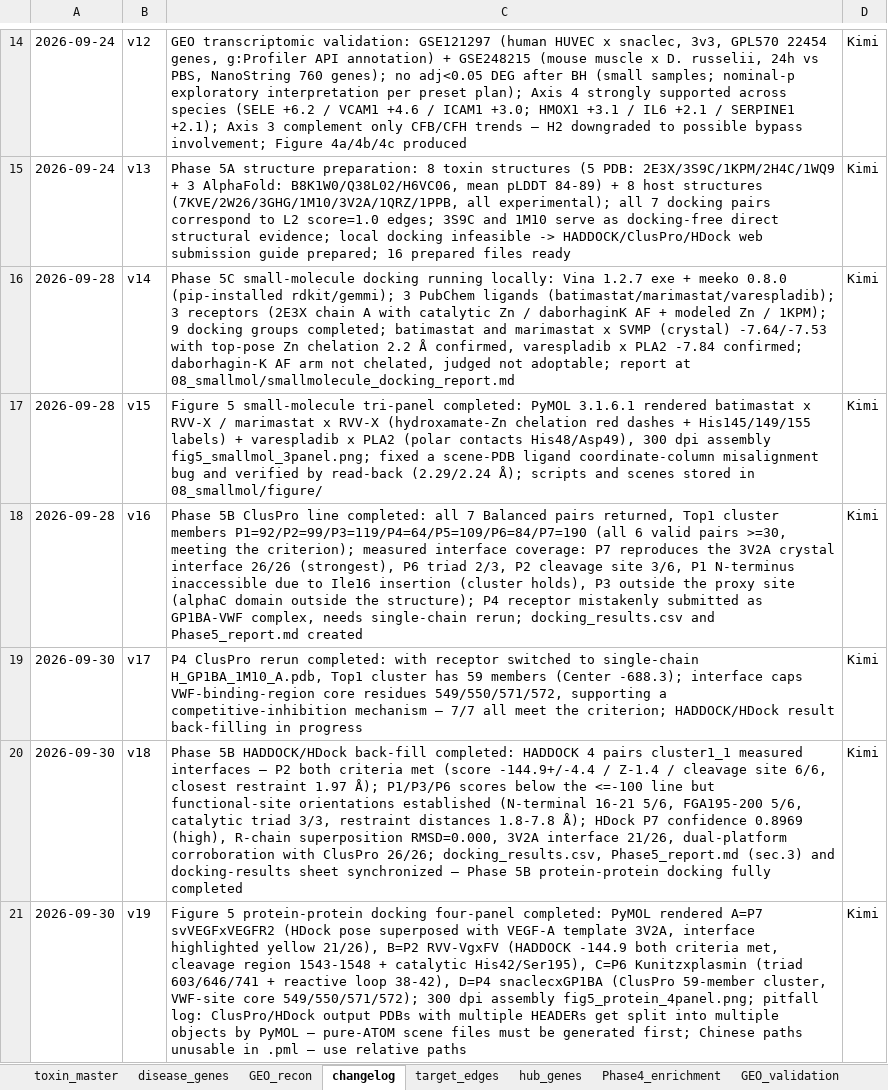
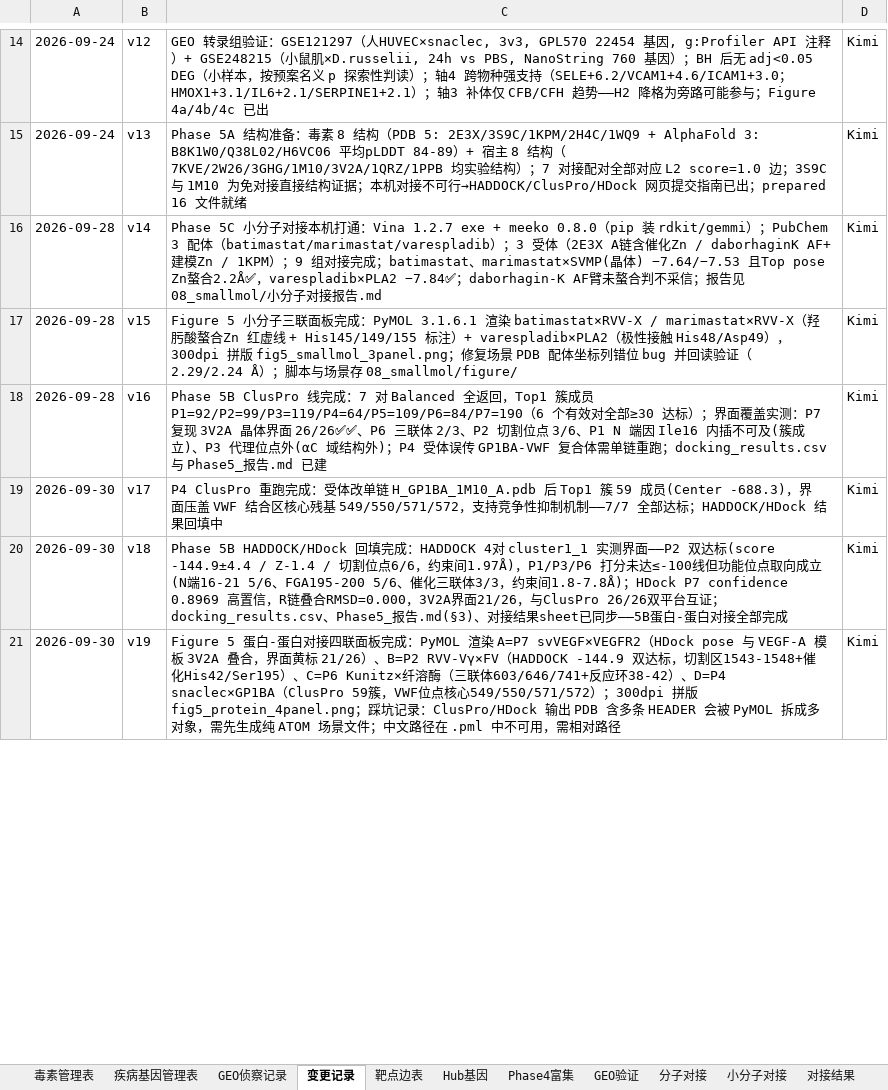
Before and after one commit to Wenhui-cangku/snakebite-TMA-network-toxicology, an Excel workbook: 00_protocol/data_management_table_public.xlsx, sheet 变更记录, drawn as a sheet; only a part is shown, gaps mark what is left out; values as stored, in another font and other column widths than the file's, no borders; the diff covers the shown part only; the diff names each change by its address in the sheet, - before the commit and + after, or states it on an @@ line.

```diff
--- a/00_protocol/data_management_table_public.xlsx (sheet 变更记录)
+++ b/00_protocol/data_management_table_public.xlsx (sheet 变更记录)
-sheet tab: toxin_master
+sheet tab: 毒素管理表
-sheet tab: disease_genes
+sheet tab: 疾病基因管理表
-sheet tab: GEO_recon
+sheet tab: GEO侦察记录
-sheet tab: changelog
+sheet tab: 变更记录
-sheet tab: target_edges
+sheet tab: 靶点边表
-sheet tab: hub_genes
+sheet tab: Hub基因
-sheet tab: Phase4_enrichment
+sheet tab: Phase4富集
-sheet tab: GEO_validation
+sheet tab: GEO验证
-C14: GEO transcriptomic validation: GSE121297 (human HUVEC x snaclec, 3v3, GPL570 22454 genes, g:Profiler API annotation) + GSE248215 (mouse muscle x D. russelii, 24h vs PBS, NanoString 760 genes); no adj<0.05 DEG after BH (small samples; nominal-p exploratory interpretation per preset plan); Axis 4 strongly supported across species (SELE +6.2 / VCAM1 +4.6 / ICAM1 +3.0; HMOX1 +3.1 / IL6 +2.1 / SERPINE1 +2.1); Axis 3 complement only CFB/CFH trends — H2 downgraded to possible bypass involvement; Figure 4a/4b/4c produced
+C14: GEO 转录组验证：GSE121297（人HUVEC×snaclec, 3v3, GPL570 22454 基因, g:Profiler API 注释）+ GSE248215（小鼠肌×D.russelii, 24h vs PBS, NanoString 760 基因）；BH 后无 adj<0.05 DEG（小样本，按预案名义 p 探索性判读）；轴4 跨物种强支持（SELE+6.2/VCAM1+4.6/ICAM1+3.0；HMOX1+3.1/IL6+2.1/SERPINE1+2.1）；轴3 补体仅 CFB/CFH 趋势——H2 降格为旁路可能参与；Figure 4a/4b/4c 已出
-C15: Phase 5A structure preparation: 8 toxin structures (5 PDB: 2E3X/3S9C/1KPM/2H4C/1WQ9 + 3 AlphaFold: B8K1W0/Q38L02/H6VC06, mean pLDDT 84-89) + 8 host structures (7KVE/2W26/3GHG/1M10/3V2A/1QRZ/1PPB, all experimental); all 7 docking pairs correspond to L2 score=1.0 edges; 3S9C and 1M10 serve as docking-free direct structural evidence; local docking infeasible -> HADDOCK/ClusPro/HDock web submission guide prepared; 16 prepared files ready
+C15: Phase 5A 结构准备：毒素 8 结构（PDB 5: 2E3X/3S9C/1KPM/2H4C/1WQ9 + AlphaFold 3: B8K1W0/Q38L02/H6VC06 平均pLDDT 84-89）+ 宿主 8 结构（7KVE/2W26/3GHG/1M10/3V2A/1QRZ/1PPB 均实验结构）；7 对接配对全部对应 L2 score=1.0 边；3S9C 与 1M10 为免对接直接结构证据；本机对接不可行→HADDOCK/ClusPro/HDock 网页提交指南已出；prepared 16 文件就绪
-C16: Phase 5C small-molecule docking running locally: Vina 1.2.7 exe + meeko 0.8.0 (pip-installed rdkit/gemmi); 3 PubChem ligands (batimastat/marimastat/varespladib); 3 receptors (2E3X chain A with catalytic Zn / daborhaginK AF + modeled Zn / 1KPM); 9 docking groups completed; batimastat and marimastat x SVMP (crystal) -7.64/-7.53 with top-pose Zn chelation 2.2 Å confirmed, varespladib x PLA2 -7.84 confirmed; daborhagin-K AF arm not chelated, judged not adoptable; report at 08_smallmol/smallmolecule_docking_report.md
+C16: Phase 5C 小分子对接本机打通：Vina 1.2.7 exe + meeko 0.8.0（pip 装 rdkit/gemmi）；PubChem 3 配体（batimastat/marimastat/varespladib）；3 受体（2E3X A链含催化Zn / daborhaginK AF+建模Zn / 1KPM）；9 组对接完成；batimastat、marimastat×SVMP(晶体) −7.64/−7.53 且Top pose Zn螯合2.2Å✅，varespladib×PLA2 −7.84✅；daborhagin-K AF臂未螯合判不采信；报告见 08_smallmol/小分子对接报告.md
-C17: Figure 5 small-molecule tri-panel completed: PyMOL 3.1.6.1 rendered batimastat x RVV-X / marimastat x RVV-X (hydroxamate-Zn chelation red dashes + His145/149/155 labels) + varespladib x PLA2 (polar contacts His48/Asp49), 300 dpi assembly fig5_smallmol_3panel.png; fixed a scene-PDB ligand coordinate-column misalignment bug and verified by read-back (2.29/2.24 Å); scripts and scenes stored in 08_smallmol/figure/
+C17: Figure 5 小分子三联面板完成：PyMOL 3.1.6.1 渲染 batimastat×RVV-X / marimastat×RVV-X（羟肟酸螯合Zn 红虚线 + His145/149/155 标注）+ varespladib×PLA2（极性接触 His48/Asp49），300dpi 拼版 fig5_smallmol_3panel.png；修复场景 PDB 配体坐标列错位 bug 并回读验证（2.29/2.24 Å）；脚本与场景存 08_smallmol/figure/
-C18: …5B ClusPro line completed: all 7 Balanced pairs returned, Top1 cluster members P1=92/P2=99/P3=119/P4=64/P5=109/P6=84/P7=190 (all 6 valid pairs >=30, meeting the criterion); measured interface coverage: P7 reproduces the 3V2A crystal interface 26/26 (strongest), P6 triad 2/3, P2 cleavage site 3/6, P1 N-terminus inaccessible due to Ile16 insertion (cluster holds), P3 outside the proxy site (alphaC domain outside the structure); P4 receptor mistakenly submitted as GP1BA-VWF complex, needs single-chain rerun; docking_results.csv and Phase5_report.md created
+C18: …5B ClusPro 线完成：7 对 Balanced 全返回，Top1 簇成员 P1=92/P2=99/P3=119/P4=64/P5=109/P6=84/P7=190（6 个有效对全部≥30 达标）；界面覆盖实测：P7 复现 3V2A 晶体界面 26/26✅✅、P6 三联体 2/3、P2 切割位点 3/6、P1 N 端因 Ile16 内插不可及(簇成立)、P3 代理位点外(αC 域结构外)；P4 受体误传 GP1BA-VWF 复合体需单链重跑；docking_results.csv 与 Phase5_报告.md 已建
-C19: P4 ClusPro rerun completed: with receptor switched to single-chain H_GP1BA_1M10_A.pdb, Top1 cluster has 59 members (Center -688.3); interface caps VWF-binding-region core residues 549/550/571/572, supporting a competitive-inhibition mechanism — 7/7 all meet the criterion; HADDOCK/HDock result back-filling in progress
+C19: P4 ClusPro 重跑完成：受体改单链 H_GP1BA_1M10_A.pdb 后 Top1 簇 59 成员(Center -688.3)，界面压盖 VWF 结合区核心残基 549/550/571/572，支持竞争性抑制机制——7/7 全部达标；HADDOCK/HDock 结果回填中
-C20: …5B HADDOCK/HDock back-fill completed: HADDOCK 4 pairs cluster1_1 measured interfaces — P2 both criteria met (score -144.9+/-4.4 / Z-1.4 / cleavage site 6/6, closest restraint 1.97 Å); P1/P3/P6 scores below the <=-100 line but functional-site orientations established (N-terminal 16-21 5/6, FGA195-200 5/6, catalytic triad 3/3, restraint distances 1.8-7.8 Å); HDock P7 confidence 0.8969 (high), R-chain superposition RMSD=0.000, 3V2A interface 21/26, dual-platform corroboration with ClusPro 26/26; docking_results.csv, Phase5_report.md (sec.3) and docking-results sheet synchronized — Phase 5B protein-protein docking fully completed
+C20: …5B HADDOCK/HDock 回填完成：HADDOCK 4对 cluster1_1 实测界面——P2 双达标(score -144.9±4.4 / Z-1.4 / 切割位点6/6，约束间1.97Å)，P1/P3/P6 打分未达≤-100线但功能位点取向成立(N端16-21 5/6、FGA195-200 5/6、催化三联体3/3，约束间1.8-7.8Å)；HDock P7 confidence 0.8969 高置信，R链叠合RMSD=0.000，3V2A界面21/26，与ClusPro 26/26双平台互证；docking_results.csv、Phase5_报告.md(§3)、对接结果sheet已同步——5B蛋白-蛋白对接全部完成
-C21: Figure 5 protein-protein docking four-panel completed: PyMOL rendered A=P7 svVEGFxVEGFR2 (HDock pose superposed with VEGF-A template 3V2A, interface highlighted yellow 21/26), B=P2 RVV-VgxFV (HADDOCK -144.9 both criteria met, cleavage region 1543-1548 + catalytic His42/Ser195), C=P6 Kunitzxplasmin (triad 603/646/741 + reactive loop 38-42), D=P4 snaclecxGP1BA (ClusPro 59-member cluster, VWF-site core 549/550/571/572); 300 dpi assembly fig5_protein_4panel.png; pitfall log: ClusPro/HDock output PDBs with multiple HEADERs get split into multiple objects by PyMOL — pure-ATOM scene files must be generated first; Chinese paths unusable in .pml — use relative paths
+C21: Figure 5 蛋白-蛋白对接四联面板完成：PyMOL 渲染 A=P7 svVEGF×VEGFR2（HDock pose 与 VEGF-A 模板 3V2A 叠合，界面黄标 21/26）、B=P2 RVV-Vγ×FV（HADDOCK -144.9 双达标，切割区1543-1548+催化His42/Ser195）、C=P6 Kunitz×纤溶酶（三联体603/646/741+反应环38-42）、D=P4 snaclec×GP1BA（ClusPro 59簇，VWF位点核心549/550/571/572）；300dpi 拼版 fig5_protein_4panel.png；踩坑记录：ClusPro/HDock 输出 PDB 含多条 HEADER 会被 PyMOL 拆成多对象，需先生成纯 ATOM 场景文件；中文路径在 .pml 中不可用，需相对路径
```
Also changed, not shown: 1 added row, 3 removed rows and 33 edited cells elsewhere in this sheet, sheet 疾病基因管理表, sheet 靶点边表, sheet 毒素管理表, sheet Phase4富集, sheet 对接结果, sheet 小分子对接, 4 more sheets, other sheet tabs, 4 other files.
